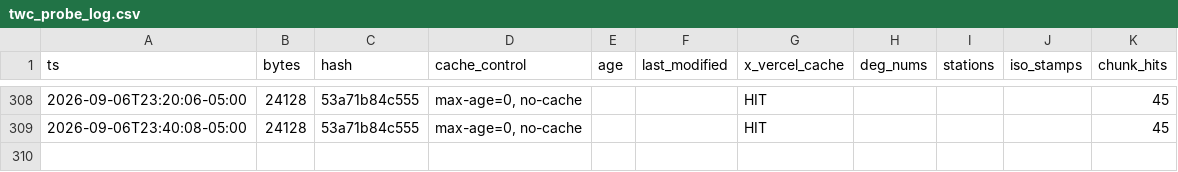
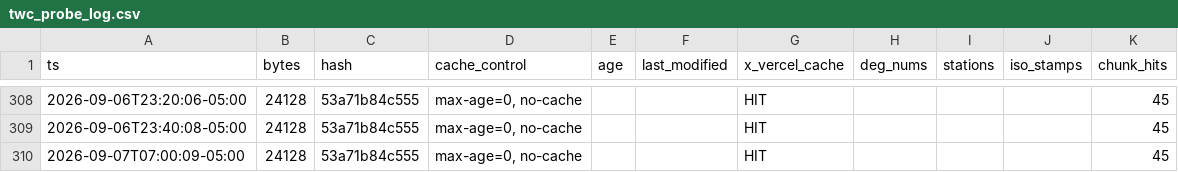
Before and after one commit to AntisystemOG/biblical-ai-ontology, a CSV file: scripts/twc_probe_log.csv, drawn as a sheet; only a part is shown, gaps mark what is left out; the diff names each change by its address in the sheet, - before the commit and + after, or states it on an @@ line.

```diff
--- a/scripts/twc_probe_log.csv
+++ b/scripts/twc_probe_log.csv
+row 310: 2026-09-07T07:00:09-05:00 | 24128 | 53a71b84c555 | max-age=0, no-cache |  |  | HIT |  |  |  | 45
```
Also changed, not shown: 1 other file.
